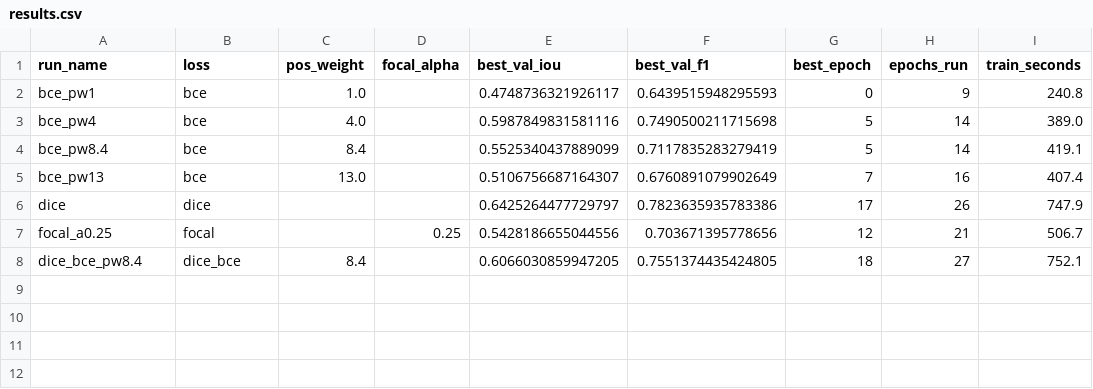
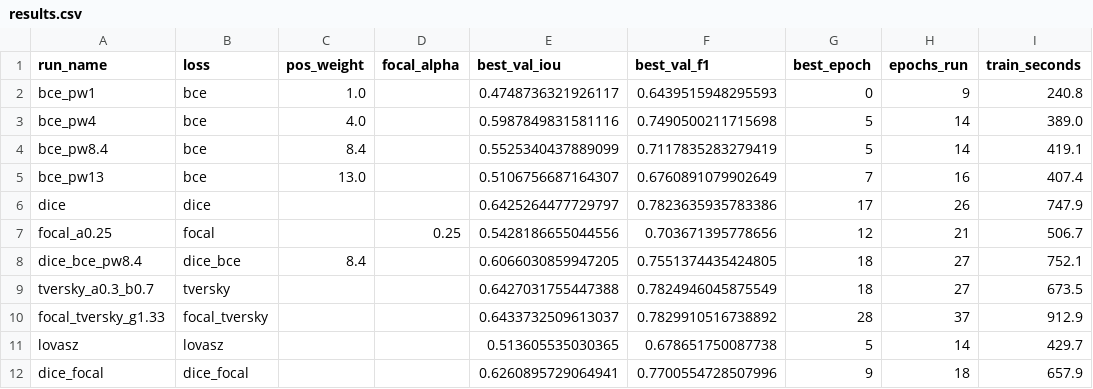
Before and after one commit to AliAgabalayev/Flood-Damage-Detection, a CSV file: experiments/loss_study/results.csv, drawn as a sheet; the diff names each change by its address in the sheet, - before the commit and + after, or states it on an @@ line.

Commit message:
[M1] Phase-2 results: overlap family ties at the top
All 11 runs (Colab T4, 40ep cap + early stop, seed 42):
- focal_tversky (0.6434), tversky (0.6427), dice (0.6425) tie within 0.001 IoU
- recall tilt (tversky beta>alpha) ~= plain dice; dice_focal (0.6261) worse
- lovasz collapsed from scratch (0.5136) - fine-tune-only loss
- recommendation: dice (simplest of the tied winners); run finalists at 50 epochs

Updates results table + phase-2 findings + recommendation in docs/loss_study.md;
refreshes results.csv to 11 rows.

```diff
--- a/experiments/loss_study/results.csv
+++ b/experiments/loss_study/results.csv
+row 9: tversky_a0.3_b0.7 | tversky |  |  | 0.6427031755447388 | 0.7824946045875549 | 18 | 27 | 673.5
+row 10: focal_tversky_g1.33 | focal_tversky |  |  | 0.6433732509613037 | 0.7829910516738892 | 28 | 37 | 912.9
+row 11: lovasz | lovasz |  |  | 0.513605535030365 | 0.678651750087738 | 5 | 14 | 429.7
+row 12: dice_focal | dice_focal |  |  | 0.6260895729064941 | 0.7700554728507996 | 9 | 18 | 657.9
```
Also changed, not shown: 1 other file.
